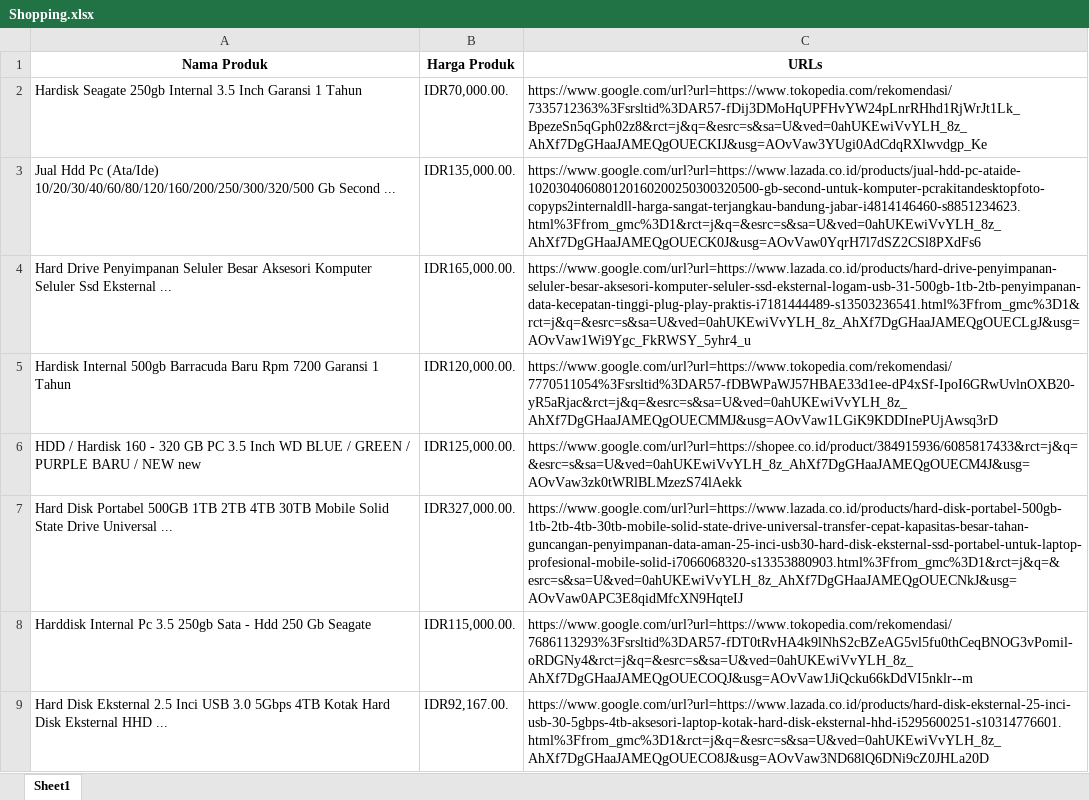
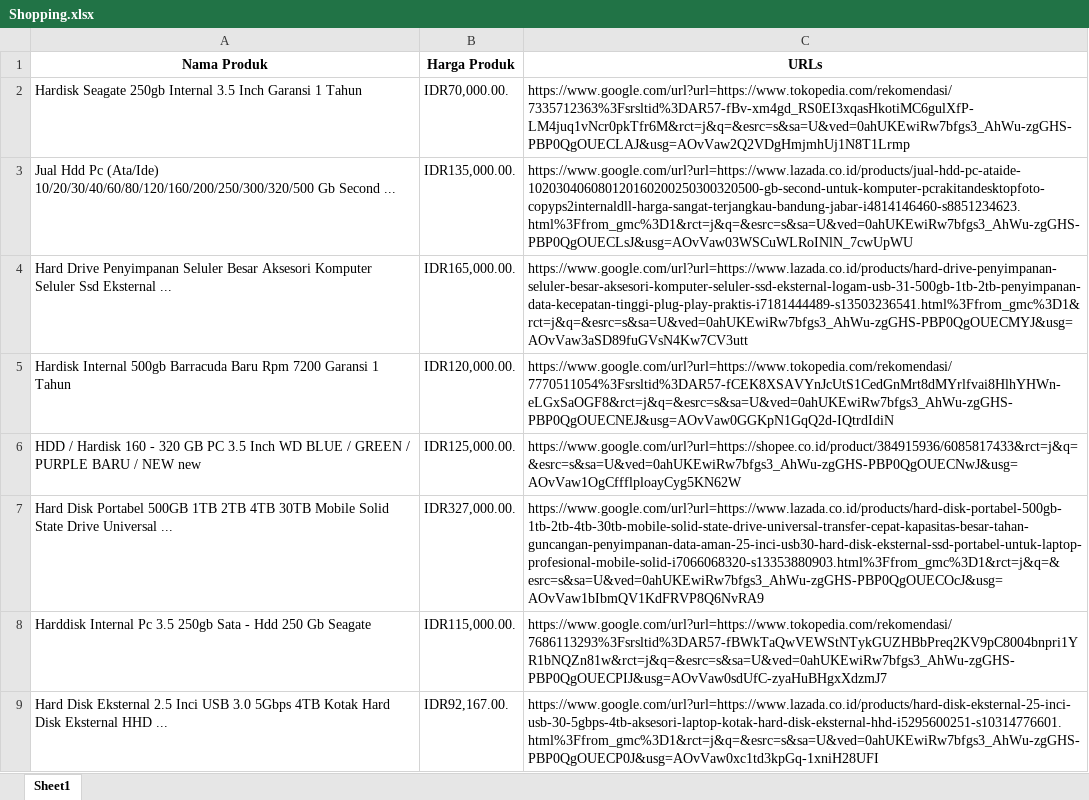
Before and after one commit to adikrisnaffa/scraping-pertamina, an Excel workbook: Shopping.xlsx, sheet Sheet1, drawn as a sheet; only a part is shown; values as stored, in another font and other column widths than the file's, no borders; the diff covers the shown part only; the diff names each change by its address in the sheet, - before the commit and + after, or states it on an @@ line.

```diff
--- a/Shopping.xlsx (sheet Sheet1)
+++ b/Shopping.xlsx (sheet Sheet1)
-C2 (URLs): https://www.google.com/url?url=https://www.tokopedia.com/rekomendasi/7335712363%3Fsrsltid%3DAR57-fDij3DMoHqUPFHvYW24pLnrRHhd1RjWrJt1Lk_BpezeSn5qGph02z8&rct=j&q=&esrc=s&sa=U&ved=0ahUKEwiVvYLH_8z_AhXf7DgGHaaJAMEQgOUECKIJ&usg=AOvVaw3YUgi0AdCdqRXlwvdgp_Ke
+C2 (URLs): https://www.google.com/url?url=https://www.tokopedia.com/rekomendasi/7335712363%3Fsrsltid%3DAR57-fBv-xm4gd_RS0EI3xqasHkotiMC6gulXfP-LM4juq1vNcr0pkTfr6M&rct=j&q=&esrc=s&sa=U&ved=0ahUKEwiRw7bfgs3_AhWu-zgGHS-PBP0QgOUECLAJ&usg=AOvVaw2Q2VDgHmjmhUj1N8T1Lrmp
-C3 (URLs): https://www.google.com/url?url=https://www.lazada.co.id/products/jual-hdd-pc-ataide-102030406080120160200250300320500-gb-second-untuk-komputer-pcrakitandesktopfoto-copyps2internaldll-harga-sangat-terjangkau-bandung-jabar-i4814146460-s8851234623.html%3Ffrom_gmc%3D1&rct=j&q=&esrc=s&sa=U&ved=0ahUKEwiVvYLH_8z_AhXf7DgGHaaJAMEQgOUECK0J&usg=AOvVaw0YqrH7l7dSZ2CSl8PXdFs6
+C3 (URLs): https://www.google.com/url?url=https://www.lazada.co.id/products/jual-hdd-pc-ataide-102030406080120160200250300320500-gb-second-untuk-komputer-pcrakitandesktopfoto-copyps2internaldll-harga-sangat-terjangkau-bandung-jabar-i4814146460-s8851234623.html%3Ffrom_gmc%3D1&rct=j&q=&esrc=s&sa=U&ved=0ahUKEwiRw7bfgs3_AhWu-zgGHS-PBP0QgOUECLsJ&usg=AOvVaw03WSCuWLRoINlN_7cwUpWU
-C4 (URLs): https://www.google.com/url?url=https://www.lazada.co.id/products/hard-drive-penyimpanan-seluler-besar-aksesori-komputer-seluler-ssd-eksternal-logam-usb-31-500gb-1tb-2tb-penyimpanan-data-kecepatan-tinggi-plug-play-praktis-i7181444489-s13503236541.html%3Ffrom_gmc%3D1&rct=j&q=&esrc=s&sa=U&ved=0ahUKEwiVvYLH_8z_AhXf7DgGHaaJAMEQgOUECLgJ&usg=AOvVaw1Wi9Ygc_FkRWSY_5yhr4_u
+C4 (URLs): https://www.google.com/url?url=https://www.lazada.co.id/products/hard-drive-penyimpanan-seluler-besar-aksesori-komputer-seluler-ssd-eksternal-logam-usb-31-500gb-1tb-2tb-penyimpanan-data-kecepatan-tinggi-plug-play-praktis-i7181444489-s13503236541.html%3Ffrom_gmc%3D1&rct=j&q=&esrc=s&sa=U&ved=0ahUKEwiRw7bfgs3_AhWu-zgGHS-PBP0QgOUECMYJ&usg=AOvVaw3aSD89fuGVsN4Kw7CV3utt
-C5 (URLs): https://www.google.com/url?url=https://www.tokopedia.com/rekomendasi/7770511054%3Fsrsltid%3DAR57-fDBWPaWJ57HBAE33d1ee-dP4xSf-IpoI6GRwUvlnOXB20-yR5aRjac&rct=j&q=&esrc=s&sa=U&ved=0ahUKEwiVvYLH_8z_AhXf7DgGHaaJAMEQgOUECMMJ&usg=AOvVaw1LGiK9KDDInePUjAwsq3rD
+C5 (URLs): https://www.google.com/url?url=https://www.tokopedia.com/rekomendasi/7770511054%3Fsrsltid%3DAR57-fCEK8XSAVYnJcUtS1CedGnMrt8dMYrlfvai8HlhYHWn-eLGxSaOGF8&rct=j&q=&esrc=s&sa=U&ved=0ahUKEwiRw7bfgs3_AhWu-zgGHS-PBP0QgOUECNEJ&usg=AOvVaw0GGKpN1GqQ2d-IQtrdIdiN
-C6 (URLs): https://www.google.com/url?url=https://shopee.co.id/product/384915936/6085817433&rct=j&q=&esrc=s&sa=U&ved=0ahUKEwiVvYLH_8z_AhXf7DgGHaaJAMEQgOUECM4J&usg=AOvVaw3zk0tWRlBLMzezS74lAekk
+C6 (URLs): https://www.google.com/url?url=https://shopee.co.id/product/384915936/6085817433&rct=j&q=&esrc=s&sa=U&ved=0ahUKEwiRw7bfgs3_AhWu-zgGHS-PBP0QgOUECNwJ&usg=AOvVaw1OgCffflploayCyg5KN62W
-C7 (URLs): https://www.google.com/url?url=https://www.lazada.co.id/products/hard-disk-portabel-500gb-1tb-2tb-4tb-30tb-mobile-solid-state-drive-universal-transfer-cepat-kapasitas-besar-tahan-guncangan-penyimpanan-data-aman-25-inci-usb30-hard-disk-eksternal-ssd-portabel-untuk-laptop-profesional-mobile-solid-i7066068320-s13353880903.html%3Ffrom_gmc%3D1&rct=j&q=&esrc=s&sa=U&ved=0ahUKEwiVvYLH_8z_AhXf7DgGHaaJAMEQgOUECNkJ&usg=AOvVaw0APC3E8qidMfcXN9HqteIJ
+C7 (URLs): https://www.google.com/url?url=https://www.lazada.co.id/products/hard-disk-portabel-500gb-1tb-2tb-4tb-30tb-mobile-solid-state-drive-universal-transfer-cepat-kapasitas-besar-tahan-guncangan-penyimpanan-data-aman-25-inci-usb30-hard-disk-eksternal-ssd-portabel-untuk-laptop-profesional-mobile-solid-i7066068320-s13353880903.html%3Ffrom_gmc%3D1&rct=j&q=&esrc=s&sa=U&ved=0ahUKEwiRw7bfgs3_AhWu-zgGHS-PBP0QgOUECOcJ&usg=AOvVaw1bIbmQV1KdFRVP8Q6NvRA9
-C8 (URLs): https://www.google.com/url?url=https://www.tokopedia.com/rekomendasi/7686113293%3Fsrsltid%3DAR57-fDT0tRvHA4k9lNhS2cBZeAG5vl5fu0thCeqBNOG3vPomil-oRDGNy4&rct=j&q=&esrc=s&sa=U&ved=0ahUKEwiVvYLH_8z_AhXf7DgGHaaJAMEQgOUECOQJ&usg=AOvVaw1JiQcku66kDdVI5nklr--m
+C8 (URLs): https://www.google.com/url?url=https://www.tokopedia.com/rekomendasi/7686113293%3Fsrsltid%3DAR57-fBWkTaQwVEWStNTykGUZHBbPreq2KV9pC8004bnpri1YR1bNQZn81w&rct=j&q=&esrc=s&sa=U&ved=0ahUKEwiRw7bfgs3_AhWu-zgGHS-PBP0QgOUECPIJ&usg=AOvVaw0sdUfC-zyaHuBHgxXdzmJ7
-C9 (URLs): https://www.google.com/url?url=https://www.lazada.co.id/products/hard-disk-eksternal-25-inci-usb-30-5gbps-4tb-aksesori-laptop-kotak-hard-disk-eksternal-hhd-i5295600251-s10314776601.html%3Ffrom_gmc%3D1&rct=j&q=&esrc=s&sa=U&ved=0ahUKEwiVvYLH_8z_AhXf7DgGHaaJAMEQgOUECO8J&usg=AOvVaw3ND68lQ6DNi9cZ0JHLa20D
+C9 (URLs): https://www.google.com/url?url=https://www.lazada.co.id/products/hard-disk-eksternal-25-inci-usb-30-5gbps-4tb-aksesori-laptop-kotak-hard-disk-eksternal-hhd-i5295600251-s10314776601.html%3Ffrom_gmc%3D1&rct=j&q=&esrc=s&sa=U&ved=0ahUKEwiRw7bfgs3_AhWu-zgGHS-PBP0QgOUECP0J&usg=AOvVaw0xc1td3kpGq-1xniH28UFI
```
Also changed, not shown: 252 added rows, 12 removed rows and 46 edited cells elsewhere in this sheet, 7 other files.
